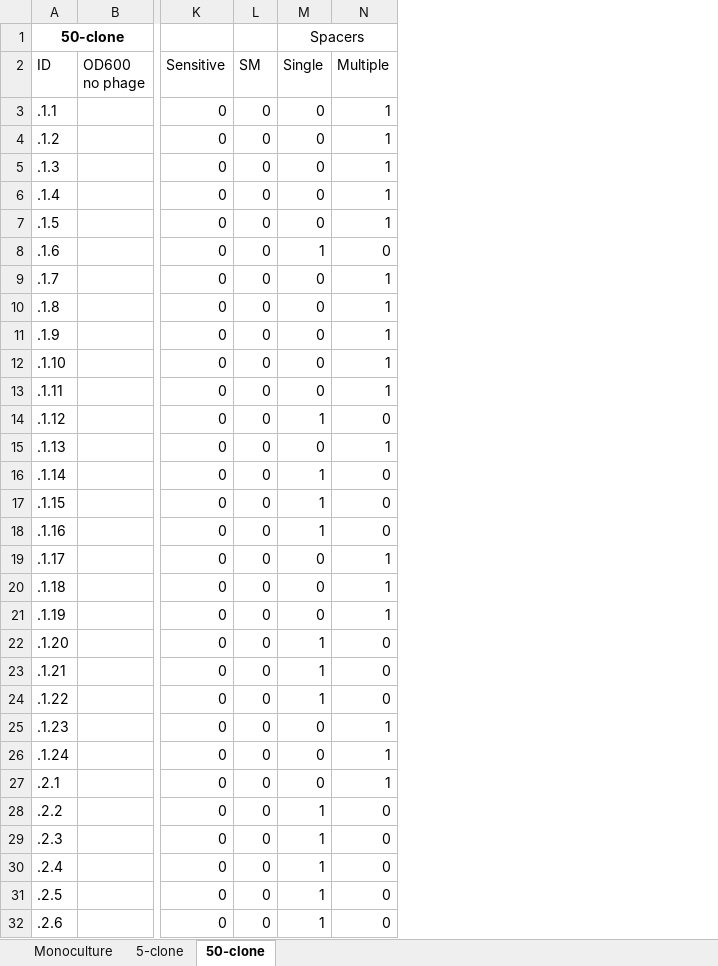
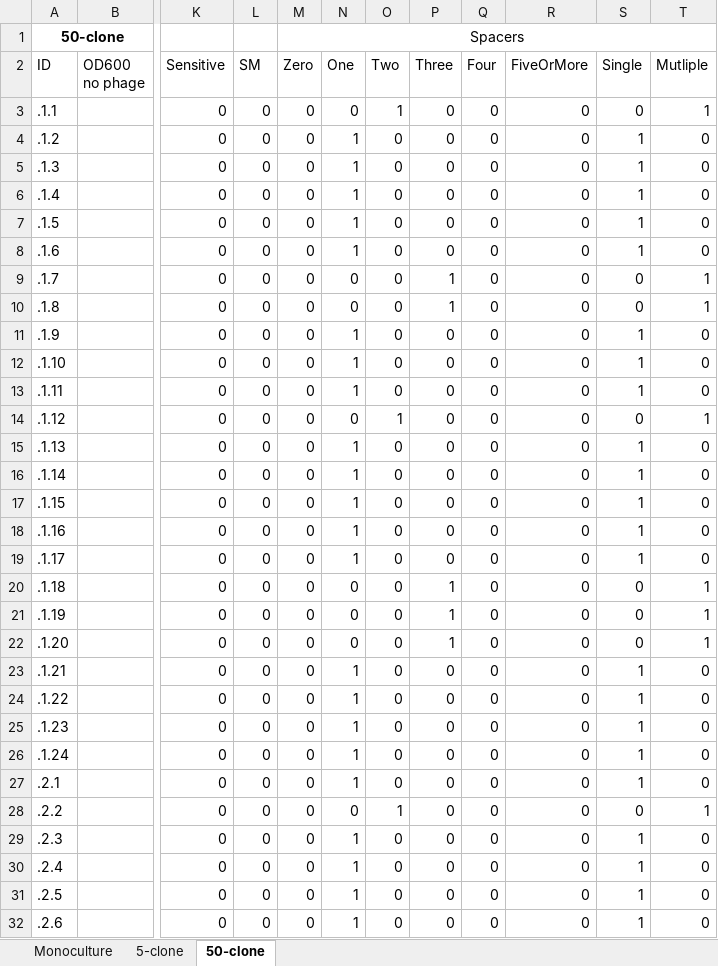
Before and after one commit to JackCommon/Bottlenecks, an Excel workbook: Plate_bn_exp_2/original_data/phenotype_entry.xlsx, sheet 50-clone, drawn as a sheet; only a part is shown, gaps mark what is left out; values as stored, in another font and other column widths than the file's, no borders; conditional formats not drawn; removed rows and columns are numbered as before the commit, all else as after; the diff covers the shown part only; the diff names each change by its address in the sheet, - before the commit and + after, or states it on an @@ line.

Commit message:
Finally finished off inputting and summarising the new spacer data

```diff
--- a/Plate_bn_exp_2/original_data/phenotype_entry.xlsx (sheet 50-clone)
+++ b/Plate_bn_exp_2/original_data/phenotype_entry.xlsx (sheet 50-clone)
+column M (Zero), row 1: Spacers; rows 3-32: all 0
+column N (One), rows 3-32: 0 | 1 | 1 | 1 | 1 | 1 | 0 | 0 | 1 | 1 | 1 | 0 | 1 | 1 | 1 | 1 | 1 | 0 | 0 | 0 | 1 | 1 | 1 | 1 | 1 | 0 | 1 | 1 | 1 | 1
+column O (Two), rows 3-32: 1 | 0 | 0 | 0 | 0 | 0 | 0 | 0 | 0 | 0 | 0 | 1 | 0 | 0 | 0 | 0 | 0 | 0 | 0 | 0 | 0 | 0 | 0 | 0 | 0 | 1 | 0 | 0 | 0 | 0
+column P (Three), rows 3-32: 0 | 0 | 0 | 0 | 0 | 0 | 1 | 1 | 0 | 0 | 0 | 0 | 0 | 0 | 0 | 0 | 0 | 1 | 1 | 1 | 0 | 0 | 0 | 0 | 0 | 0 | 0 | 0 | 0 | 0
+column Q (Four), rows 3-32: all 0
+column R (FiveOrMore), rows 3-32: all 0
-S1 (Single): Spacers
+S1 (Single): (empty)
-M1:N1 merged
-T2: Multiple
+T2: Mutliple
-S4:S7 (Single): 0
+S4:S7 (Single): 1
-T4:T7 (Mutliple): 1
+T4:T7 (Mutliple): 0
-S11:S13 (Single): 0
+S11:S13 (Single): 1
-T11:T13 (Mutliple): 1
+T11:T13 (Mutliple): 0
-S14 (Single): 1
+S14 (Single): 0
-T14 (Mutliple): 0
+T14 (Mutliple): 1
-S15 (Single): 0
+S15 (Single): 1
-T15 (Mutliple): 1
+T15 (Mutliple): 0
-S19 (Single): 0
+S19 (Single): 1
-T19 (Mutliple): 1
+T19 (Mutliple): 0
-S22 (Single): 1
+S22 (Single): 0
-T22 (Mutliple): 0
+T22 (Mutliple): 1
-S25:S27 (Single): 0
+S25:S27 (Single): 1
-T25:T27 (Mutliple): 1
+T25:T27 (Mutliple): 0
-S28 (Single): 1
+S28 (Single): 0
-T28 (Mutliple): 0
+T28 (Mutliple): 1
```
Also changed, not shown: 545 edited cells elsewhere in this sheet, sheet 5-clone, sheet Monoculture, formulas that keep their value, 6 other files.
